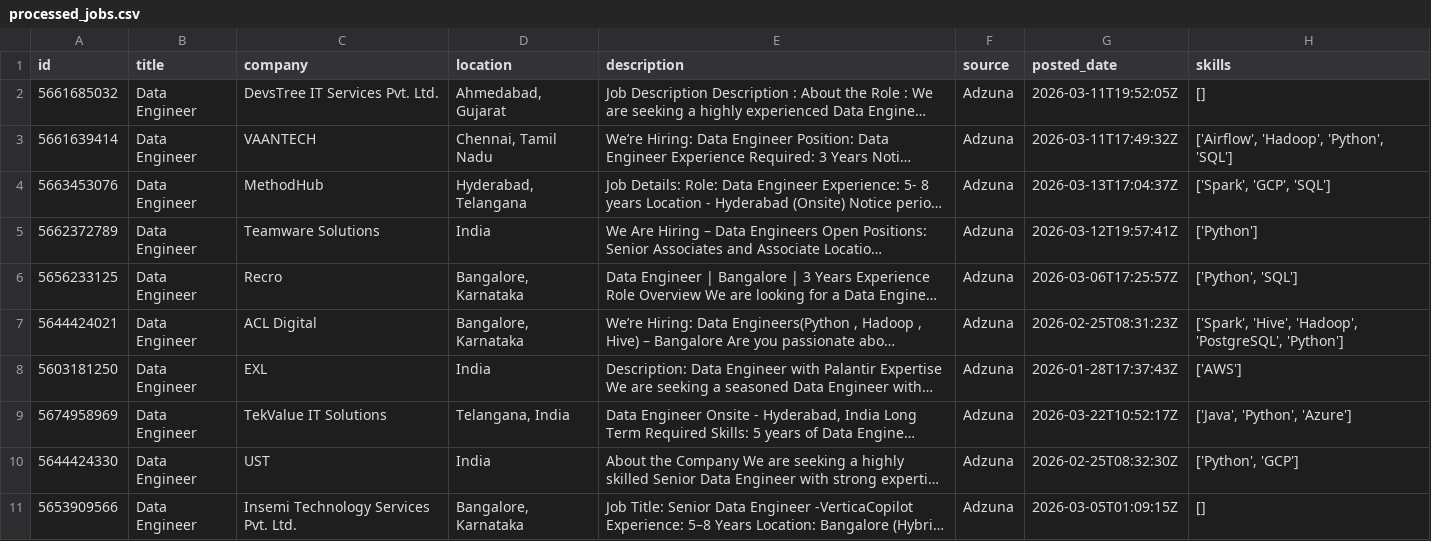
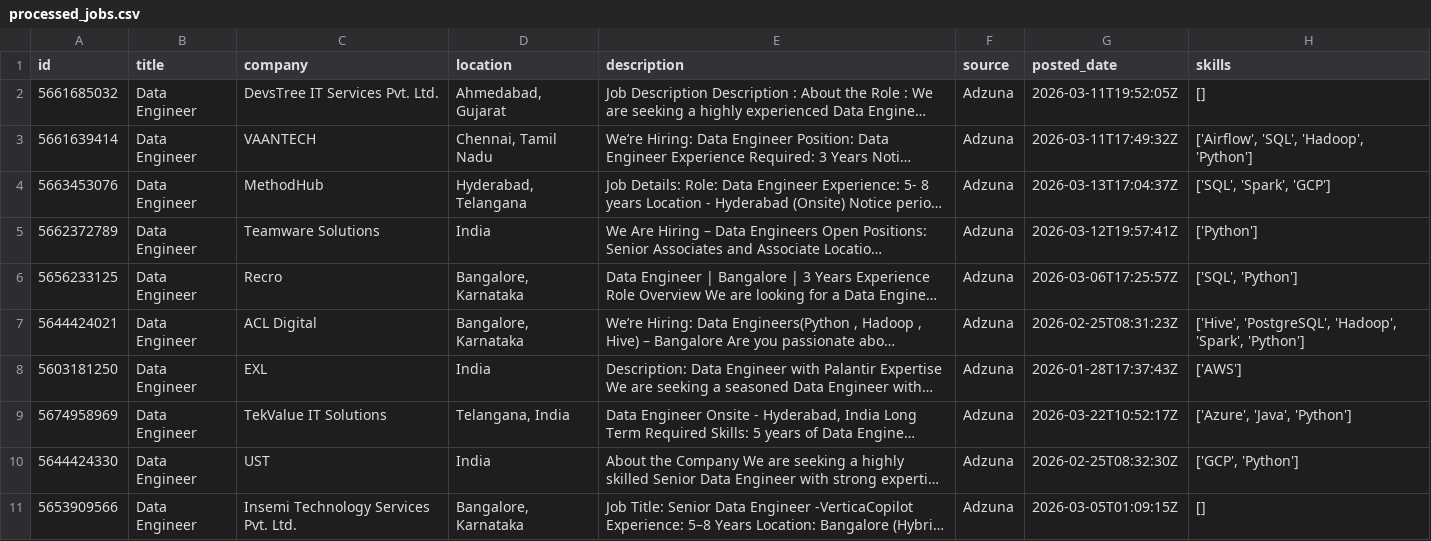
Before and after one commit to ShivaniEzhil/SkillTrend, a CSV file: data/processed/processed_jobs.csv, drawn as a sheet; only a part is shown; long unchanged cells end in …; the diff covers the shown part only; the diff names each change by its address in the sheet, - before the commit and + after, or states it on an @@ line.

```diff
--- a/data/processed/processed_jobs.csv
+++ b/data/processed/processed_jobs.csv
-H3 (skills): ['Airflow', 'Hadoop', 'Python', 'SQL']
+H3 (skills): ['Airflow', 'SQL', 'Hadoop', 'Python']
-H4 (skills): ['Spark', 'GCP', 'SQL']
+H4 (skills): ['SQL', 'Spark', 'GCP']
-H6 (skills): ['Python', 'SQL']
+H6 (skills): ['SQL', 'Python']
-H7 (skills): ['Spark', 'Hive', 'Hadoop', 'PostgreSQL', 'Python']
+H7 (skills): ['Hive', 'PostgreSQL', 'Hadoop', 'Spark', 'Python']
-H9 (skills): ['Java', 'Python', 'Azure']
+H9 (skills): ['Azure', 'Java', 'Python']
-H10 (skills): ['Python', 'GCP']
+H10 (skills): ['GCP', 'Python']
```
Also changed, not shown: 4 added rows, 2 moved rows and 65 edited cells elsewhere in this file, 1 other file.
